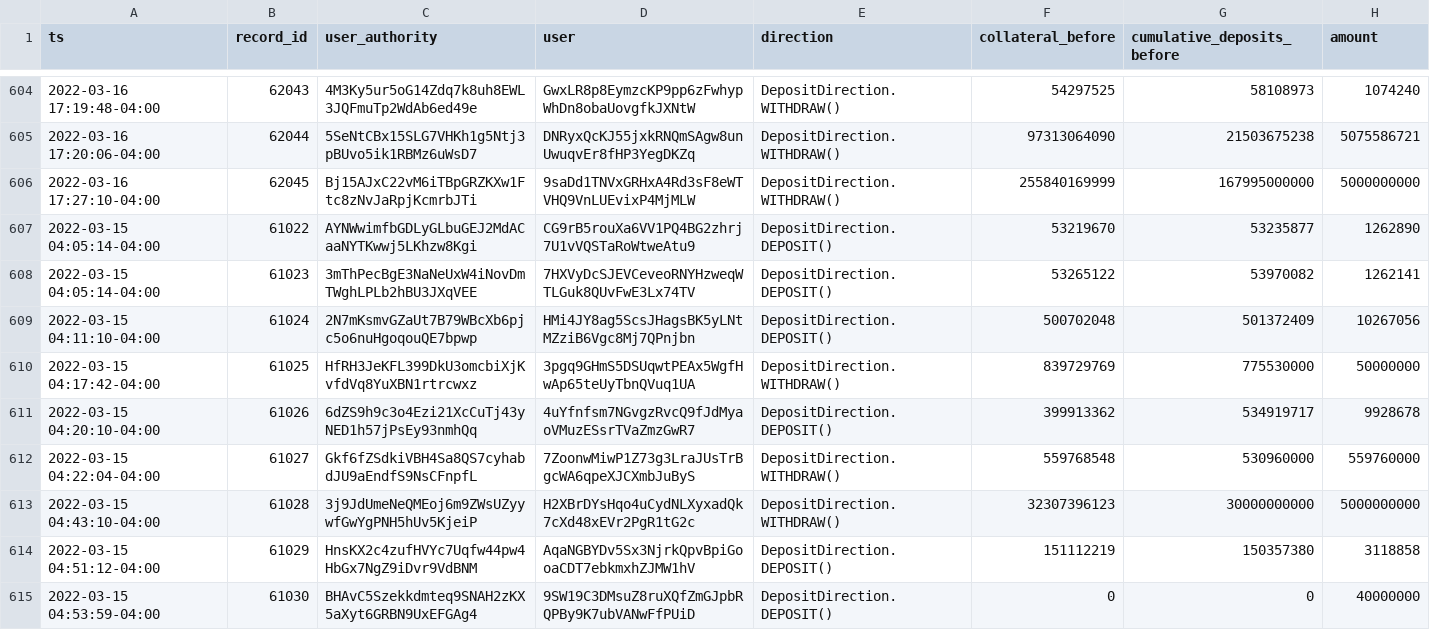
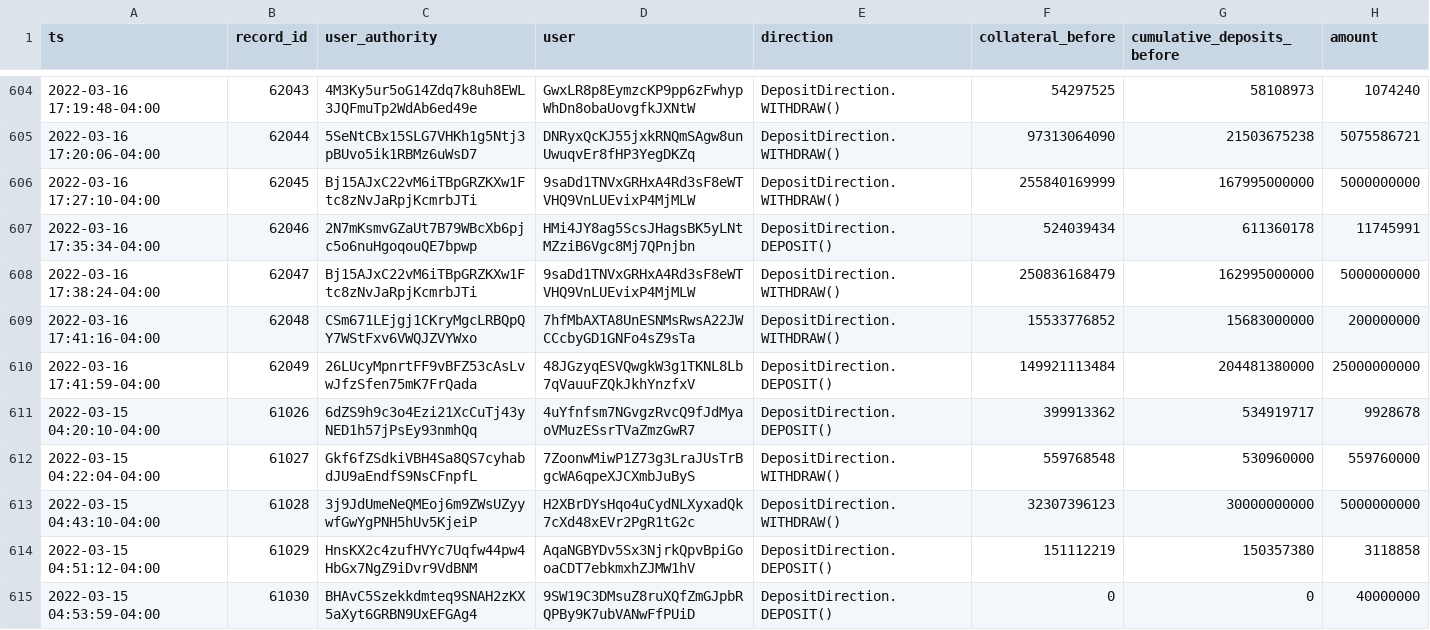
Before and after one commit to lmvdz/drift-flat-data, a CSV file: data/deposit_history.csv, drawn as a sheet; only a part is shown, gaps mark what is left out.

```diff
--- a/data/deposit_history.csv
+++ b/data/deposit_history.csv
@@ -606,6 +606,6 @@ ts,record_id,user_authority,user,direction,collateral_before,cumulative_deposits
 2022-03-16 17:27:10-04:00,62045,Bj15AJxC22vM6iTBpGRZKXw1Ftc8zNvJaRpjKcmrbJTi,9saDd1TNVxGRHxA4Rd3sF8eWTVHQ9VnLUEvixP4MjMLW,DepositDirection.WITHDRAW(),255840169999,167995000000,5000000000
-2022-03-15 04:05:14-04:00,61022,AYNWwimfbGDLyGLbuGEJ2MdACaaNYTKwwj5LKhzw8Kgi,CG9rB5rouXa6VV1PQ4BG2zhrj7U1vVQSTaRoWtweAtu9,DepositDirection.DEPOSIT(),53219670,53235877,1262890
-2022-03-15 04:05:14-04:00,61023,3mThPecBgE3NaNeUxW4iNovDmTWghLPLb2hBU3JXqVEE,7HXVyDcSJEVCeveoRNYHzweqWTLGuk8QUvFwE3Lx74TV,DepositDirection.DEPOSIT(),53265122,53970082,1262141
-2022-03-15 04:11:10-04:00,61024,2N7mKsmvGZaUt7B79WBcXb6pjc5o6nuHgoqouQE7bpwp,HMi4JY8ag5ScsJHagsBK5yLNtMZziB6Vgc8Mj7QPnjbn,DepositDirection.DEPOSIT(),500702048,501372409,10267056
-2022-03-15 04:17:42-04:00,61025,HfRH3JeKFL399DkU3omcbiXjKvfdVq8YuXBN1rtrcwxz,3pgq9GHmS5DSUqwtPEAx5WgfHwAp65teUyTbnQVuq1UA,DepositDirection.WITHDRAW(),839729769,775530000,50000000
+2022-03-16 17:35:34-04:00,62046,2N7mKsmvGZaUt7B79WBcXb6pjc5o6nuHgoqouQE7bpwp,HMi4JY8ag5ScsJHagsBK5yLNtMZziB6Vgc8Mj7QPnjbn,DepositDirection.DEPOSIT(),524039434,611360178,11745991
+2022-03-16 17:38:24-04:00,62047,Bj15AJxC22vM6iTBpGRZKXw1Ftc8zNvJaRpjKcmrbJTi,9saDd1TNVxGRHxA4Rd3sF8eWTVHQ9VnLUEvixP4MjMLW,DepositDirection.WITHDRAW(),250836168479,162995000000,5000000000
+2022-03-16 17:41:16-04:00,62048,CSm671LEjgj1CKryMgcLRBQpQY7WStFxv6VWQJZVYWxo,7hfMbAXTA8UnESNMsRwsA22JWCCcbyGD1GNFo4sZ9sTa,DepositDirection.WITHDRAW(),15533776852,15683000000,200000000
+2022-03-16 17:41:59-04:00,62049,26LUcyMpnrtFF9vBFZ53cAsLvwJfzSfen75mK7FrQada,48JGzyqESVQwgkW3g1TKNL8Lb7qVauuFZQkJkhYnzfxV,DepositDirection.DEPOSIT(),149921113484,204481380000,25000000000
 2022-03-15 04:20:10-04:00,61026,6dZS9h9c3o4Ezi21XcCuTj43yNED1h57jPsEy93nmhQq,4uYfnfsm7NGvgzRvcQ9fJdMyaoVMuzESsrTVaZmzGwR7,DepositDirection.DEPOSIT(),399913362,534919717,9928678
```
Also changed, not shown: data/fundingPayment_history.csv, data/markets_state.csv, 4 other files.
